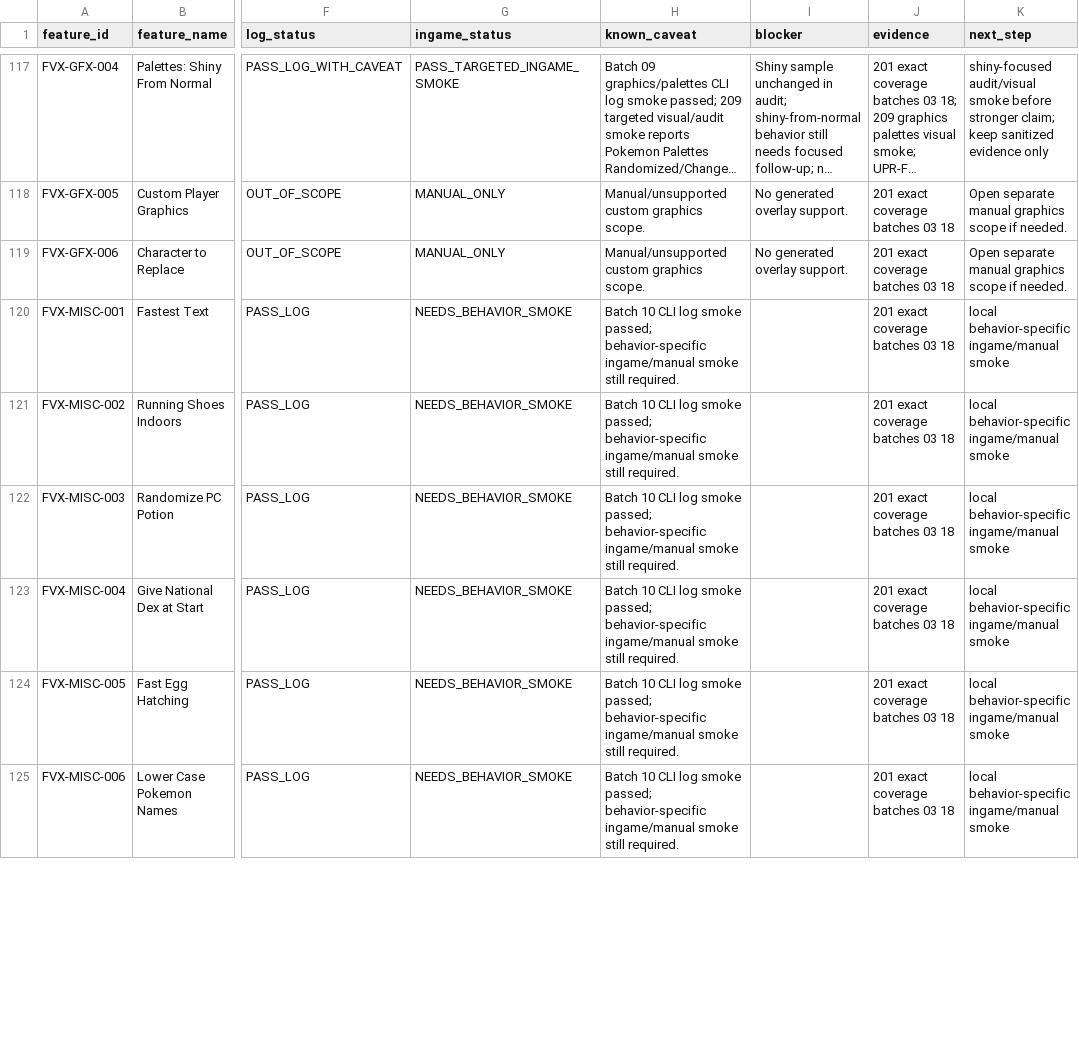
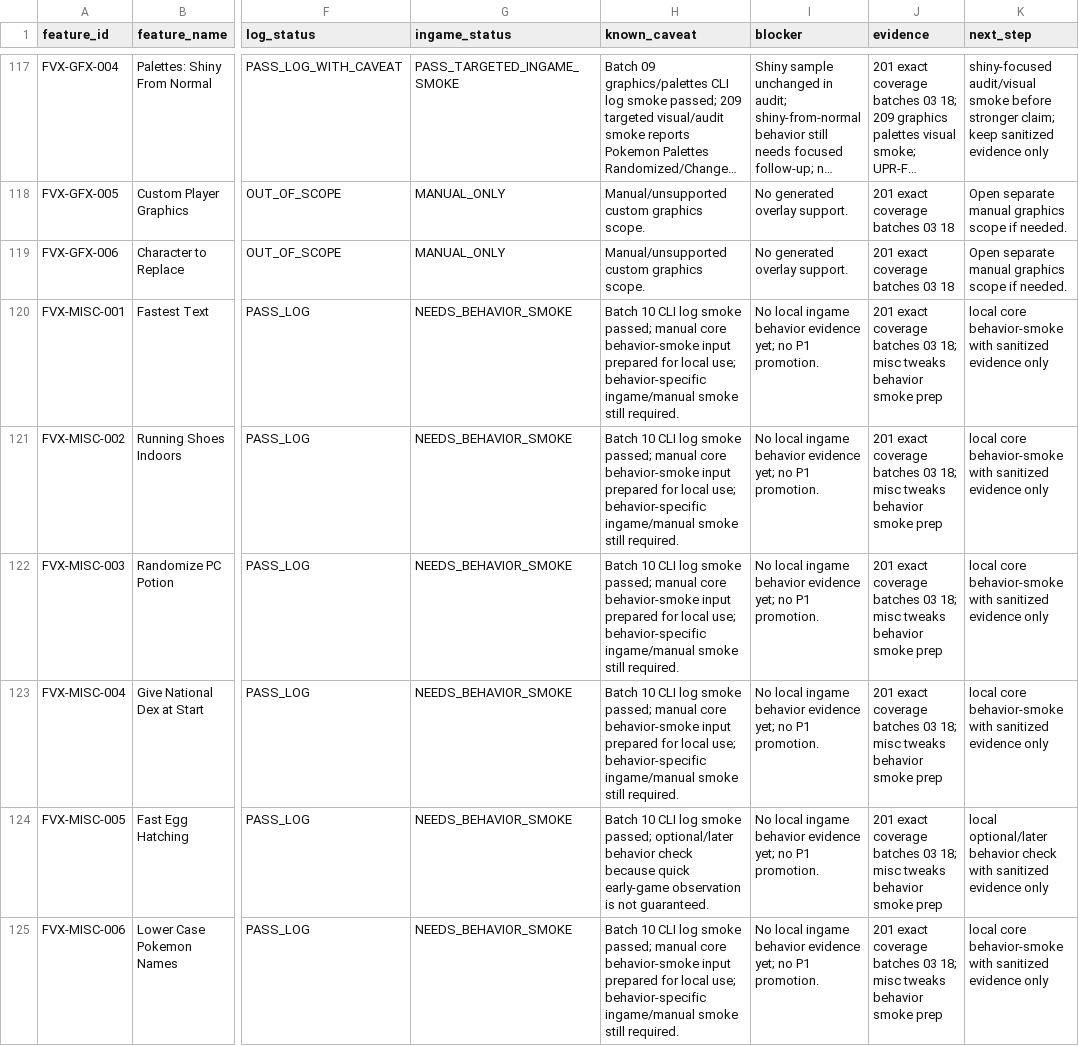
Before and after one commit to Planton361/firered-gen9-randomizer-workspace, a TSV file: 08_tests/randomizer/fvx_feature_test_status_matrix.tsv, drawn as a sheet; only a part is shown, gaps mark what is left out; long unchanged cells end in …; the diff covers the shown part only; the diff names each change by its address in the sheet, - before the commit and + after, or states it on an @@ line.

Commit message:
docs: prepare misc tweaks behavior smoke

```diff
--- a/08_tests/randomizer/fvx_feature_test_status_matrix.tsv
+++ b/08_tests/randomizer/fvx_feature_test_status_matrix.tsv
-H120:H123 (known_caveat): …smoke passed; behavior-specific ingame/manual…
+H120:H123 (known_caveat): …smoke passed; manual core behavior-smoke input prepared for local use; behavior-specific ingame/manual…
-I120:I125 (blocker): (empty)
+I120:I125 (blocker): No local ingame behavior evidence yet; no P1 promotion.
-J120:J125 (evidence): …batches 03 18
+J120:J125 (evidence): …batches 03 18; misc tweaks behavior smoke prep
-K120:K123 (next_step): local behavior-specific ingame/manual smoke
+K120:K123 (next_step): local core behavior-smoke with sanitized evidence only
-H124 (known_caveat): …smoke passed; behavior-specific ingame/manual smoke still required.
+H124 (known_caveat): …smoke passed; optional/later behavior check because quick early-game observation is not guaranteed.
-K124 (next_step): local behavior-specific ingame/manual smoke
+K124 (next_step): local optional/later behavior check with sanitized evidence only
-H125 (known_caveat): …smoke passed; behavior-specific ingame/manual…
+H125 (known_caveat): …smoke passed; manual core behavior-smoke input prepared for local use; behavior-specific ingame/manual…
-K125 (next_step): local behavior-specific ingame/manual smoke
+K125 (next_step): local core behavior-smoke with sanitized evidence only
```
Also changed, not shown: 12 edited cells elsewhere in this file, 6 other files.
